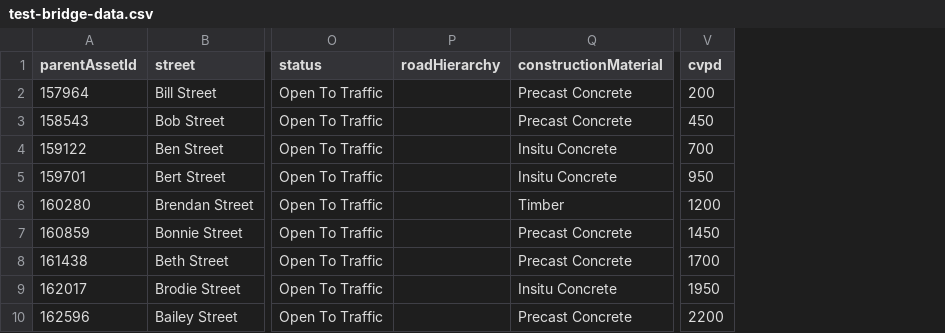
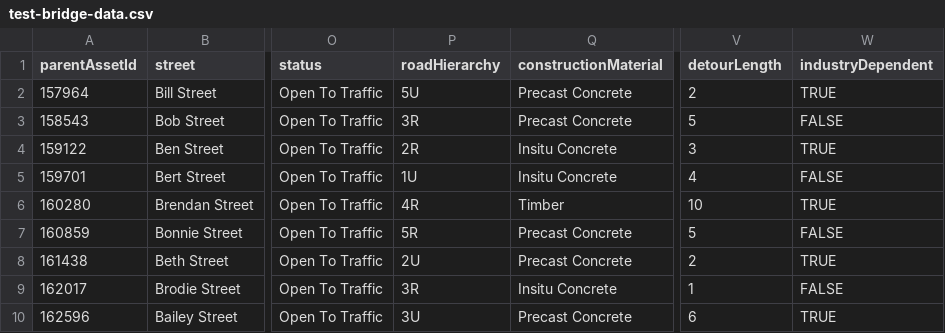
Before and after one commit to davidjguinane/bridge-risk-calculator, a CSV file: test-bridge-data.csv, drawn as a sheet; only a part is shown, gaps mark what is left out; removed rows and columns are numbered as before the commit, all else as after; the diff names each change by its address in the sheet, - before the commit and + after, or states it on an @@ line.

Commit message:
Probability of structure failure and risk score added

```diff
--- a/test-bridge-data.csv
+++ b/test-bridge-data.csv
-column V (cvpd), rows 2-10: 200 | 450 | 700 | 950 | 1200 | 1450 | 1700 | 1950 | 2200
+column V (detourLength), rows 2-10: 2 | 5 | 3 | 4 | 10 | 5 | 2 | 1 | 6
+column W (industryDependent), rows 2-10: TRUE | FALSE | TRUE | FALSE | TRUE | FALSE | TRUE | FALSE | TRUE
-P2 (roadHierarchy): (empty)
+P2 (roadHierarchy): 5U
-P3 (roadHierarchy): (empty)
+P3 (roadHierarchy): 3R
-P4 (roadHierarchy): (empty)
+P4 (roadHierarchy): 2R
-P5 (roadHierarchy): (empty)
+P5 (roadHierarchy): 1U
-P6 (roadHierarchy): (empty)
+P6 (roadHierarchy): 4R
-P7 (roadHierarchy): (empty)
+P7 (roadHierarchy): 5R
-P8 (roadHierarchy): (empty)
+P8 (roadHierarchy): 2U
-P9 (roadHierarchy): (empty)
+P9 (roadHierarchy): 3R
-P10 (roadHierarchy): (empty)
+P10 (roadHierarchy): 3U
```
Also changed, not shown: 3 other files.
